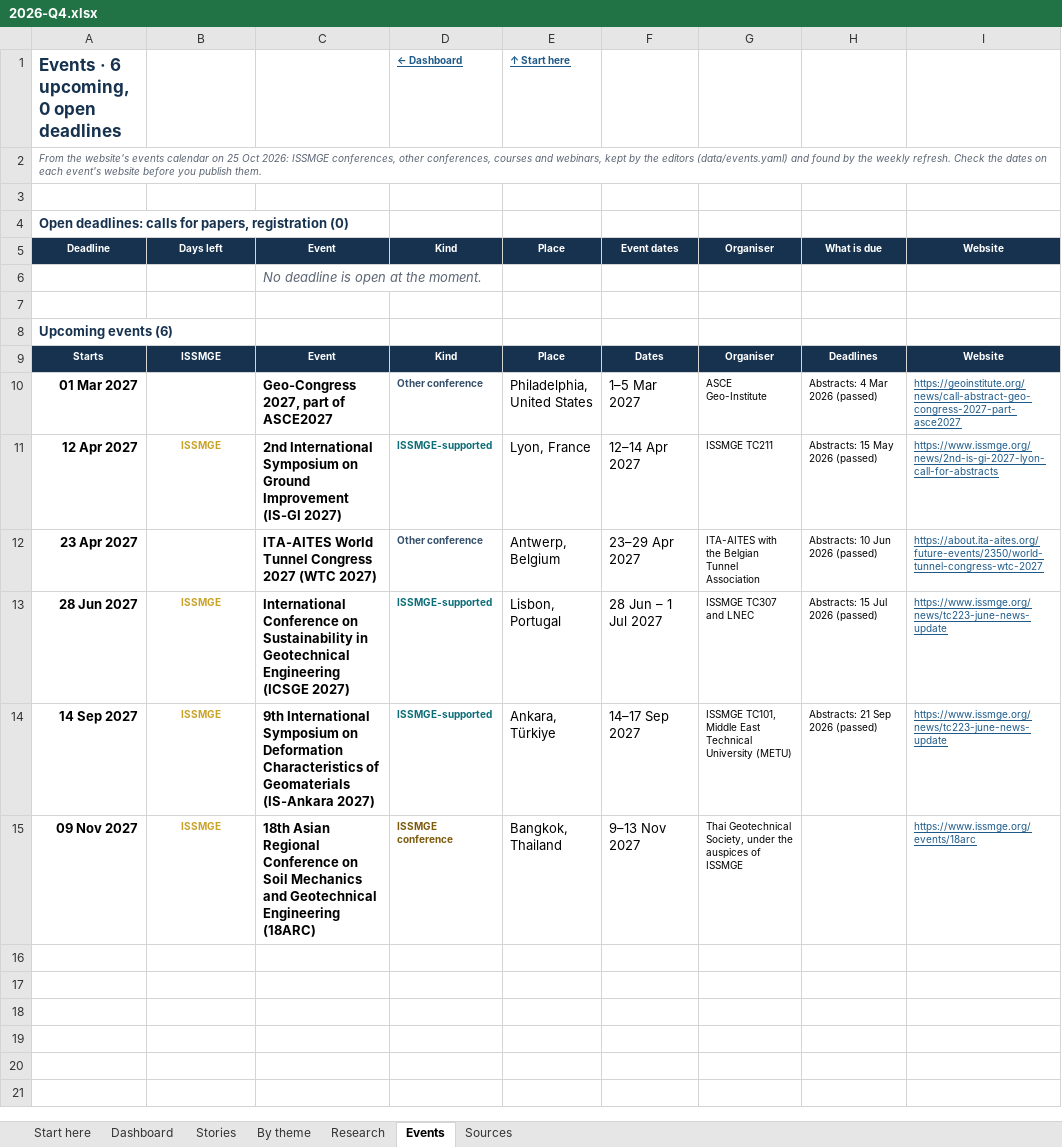
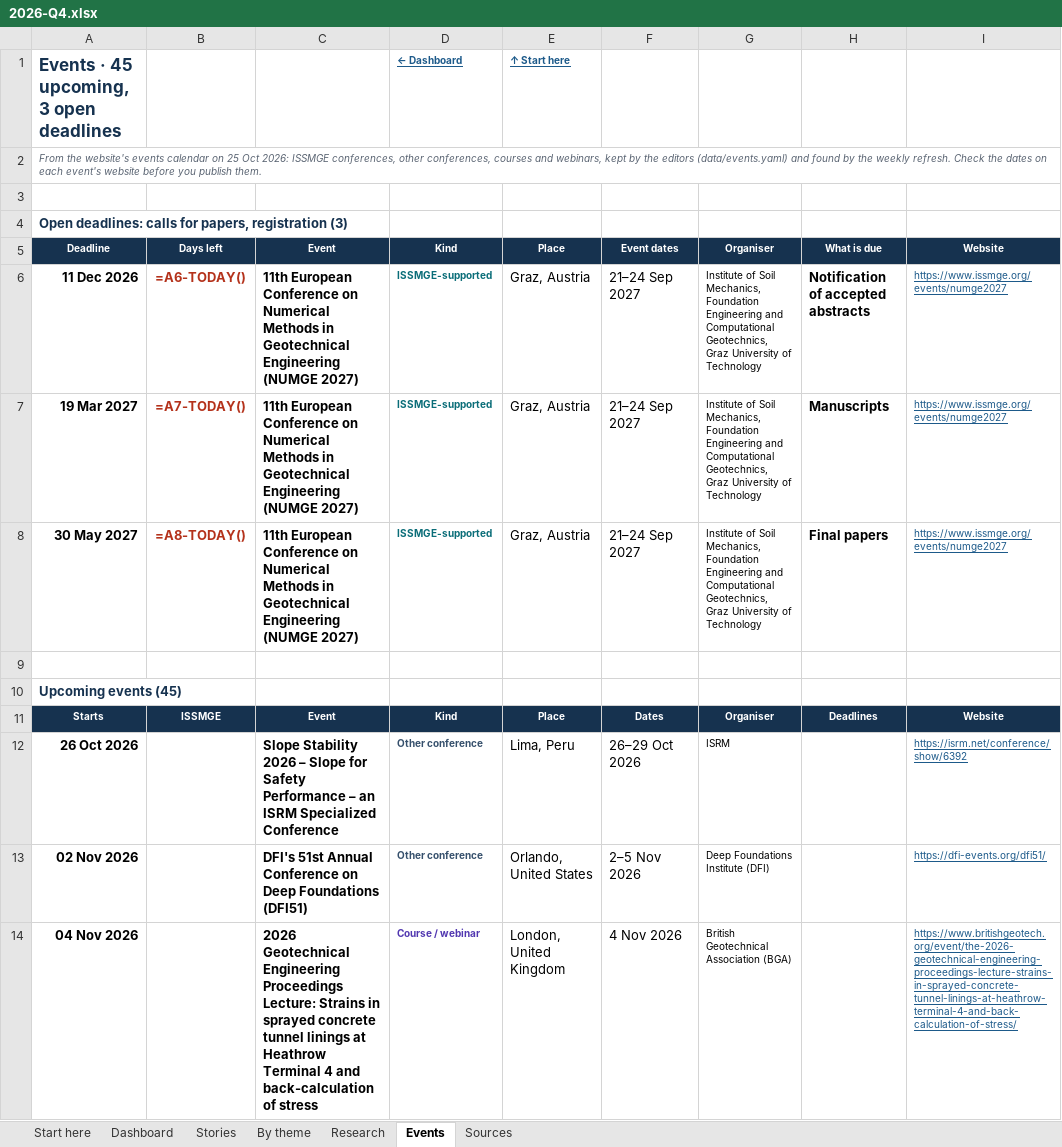
Before and after one commit to monabadr12/geotech-news, an Excel workbook: docs/exports/2026-Q4.xlsx, sheet Events, drawn as a sheet; only a part is shown; the shorter side is filled out with more unchanged rows; values as stored, in another font and other column widths than the file's, no borders; formulas without a stored value are shown as written; removed rows and columns are numbered as before the commit, all else as after; the diff covers the shown part only; the diff names each change by its address in the sheet, - before the commit and + after, or states it on an @@ line.

Commit message:
Events calendar and e-mail (2026-10-25)

```diff
--- a/docs/exports/2026-Q4.xlsx (sheet Events)
+++ b/docs/exports/2026-Q4.xlsx (sheet Events)
-A1: Events · 6 upcoming, 0 open deadlines
+A1: Events · 45 upcoming, 3 open deadlines
-A4: …papers, registration (0)
+A4: …papers, registration (3)
-row 6:  |  | No deadline is open at the moment.
+row 6: 11 Dec 2026 | =A6-TODAY() | 11th European Conference on Numerical Methods in Geotechnical Engineering (NUMGE 2027) | ISSMGE-supported | Graz, Austria | 21–24 Sep 2027 | Institute of Soil Mechanics, Foundation Engineering and Computational Geotechnics, Graz University of Technology | Notification of accepted abstracts | https://www.issmge.org/events/numge2027
+row 7: 19 Mar 2027 | =A7-TODAY() | 11th European Conference on Numerical Methods in Geotechnical Engineering (NUMGE 2027) | ISSMGE-supported | Graz, Austria | 21–24 Sep 2027 | Institute of Soil Mechanics, Foundation Engineering and Computational Geotechnics, Graz University of Technology | Manuscripts | https://www.issmge.org/events/numge2027
+row 8: 30 May 2027 | =A8-TODAY() | 11th European Conference on Numerical Methods in Geotechnical Engineering (NUMGE 2027) | ISSMGE-supported | Graz, Austria | 21–24 Sep 2027 | Institute of Soil Mechanics, Foundation Engineering and Computational Geotechnics, Graz University of Technology | Final papers | https://www.issmge.org/events/numge2027
-A10: Upcoming events (6)
+A10: Upcoming events (45)
+row 12: 26 Oct 2026 |  | Slope Stability 2026 – Slope for Safety Performance – an ISRM Specialized Conference | Other conference | Lima, Peru | 26–29 Oct 2026 | ISRM |  | https://isrm.net/conference/show/6392
+row 13: 02 Nov 2026 |  | DFI's 51st Annual Conference on Deep Foundations (DFI51) | Other conference | Orlando, United States | 2–5 Nov 2026 | Deep Foundations Institute (DFI) |  | https://dfi-events.org/dfi51/
+row 14: 04 Nov 2026 |  | 2026 Geotechnical Engineering Proceedings Lecture: Strains in sprayed concrete tunnel linings at Heathrow Terminal 4 and back-calculation of stress | Course / webinar | London, United Kingdom | 4 Nov 2026 | British Geotechnical Association (BGA) |  | https://www.britishgeotech.org/event/the-2026-geotechnical-engineering-proceedings-lecture-strains-in-sprayed-concrete-tunnel-linings-at-heathrow-terminal-4-and-back-calculation-of-stress/
```
Also changed, not shown: 36 added rows elsewhere in this sheet, sheet Start here, docs/exports/geotech-news-archive.xlsx, 54 other files.
